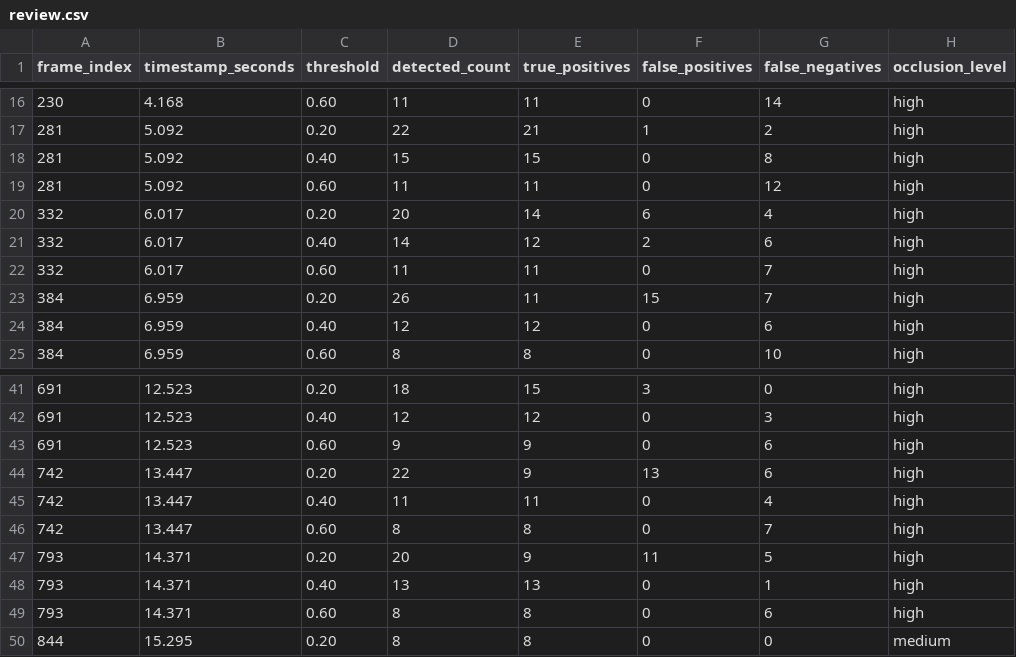
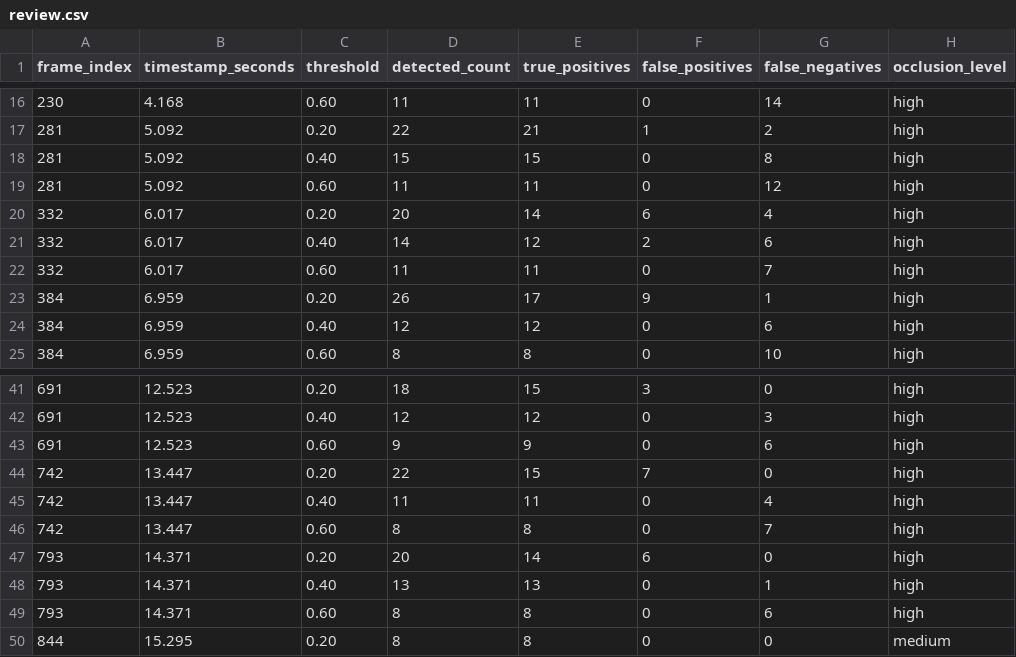
Before and after one commit to prkcder/rugby-vision, a CSV file: data/evaluation/review.csv, drawn as a sheet; only a part is shown, gaps mark what is left out; the diff names each change by its address in the sheet, - before the commit and + after, or states it on an @@ line.

Commit message:
fix: correct 0.20 manual review counts for three maul frames (#9)

```diff
--- a/data/evaluation/review.csv
+++ b/data/evaluation/review.csv
-E23 (true_positives): 11
+E23 (true_positives): 17
-F23 (false_positives): 15
+F23 (false_positives): 9
-G23 (false_negatives): 7
+G23 (false_negatives): 1
-E44 (true_positives): 9
+E44 (true_positives): 15
-F44 (false_positives): 13
+F44 (false_positives): 7
-G44 (false_negatives): 6
+G44 (false_negatives): 0
-E47 (true_positives): 9
+E47 (true_positives): 14
-F47 (false_positives): 11
+F47 (false_positives): 6
-G47 (false_negatives): 5
+G47 (false_negatives): 0
```
Also changed, not shown: 4 other files.
